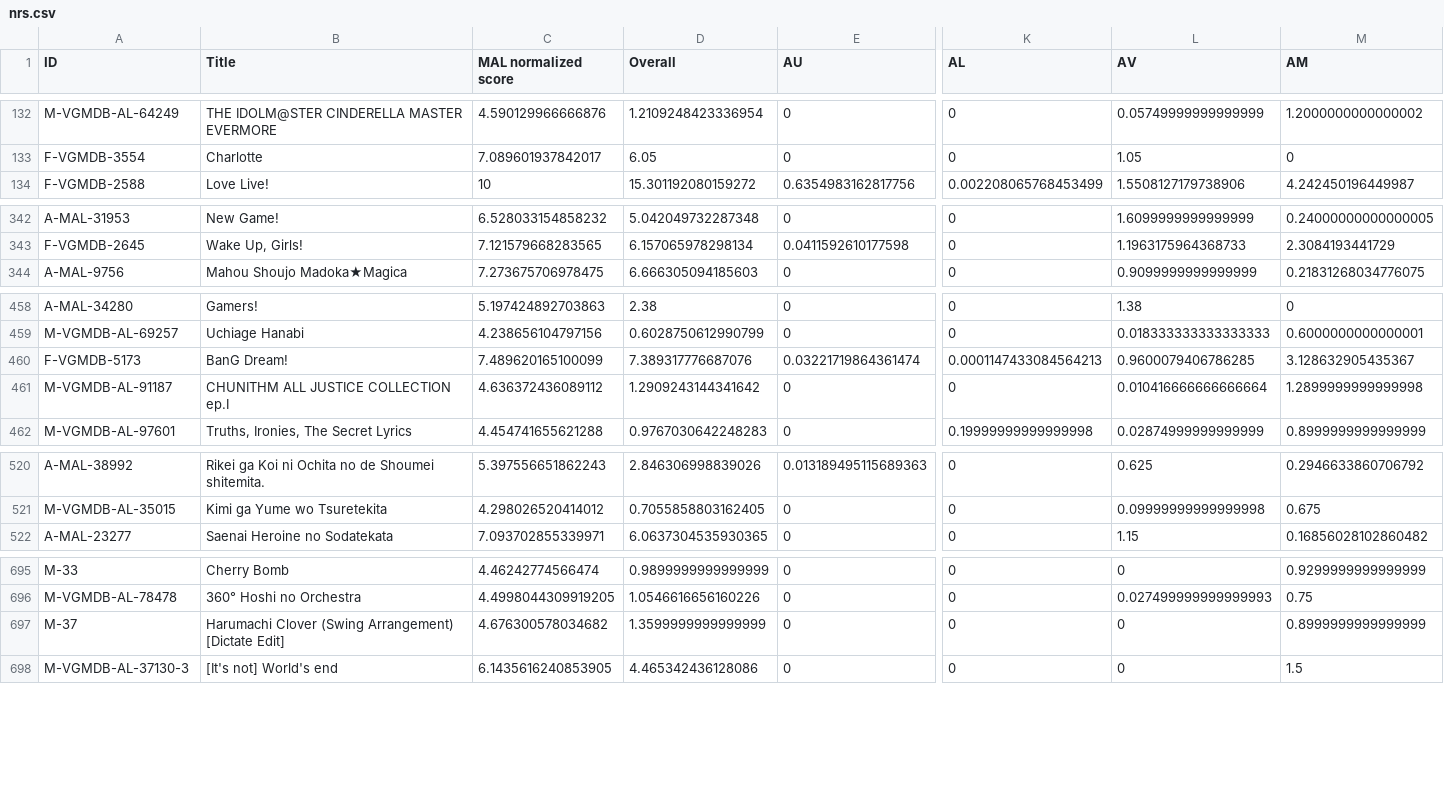
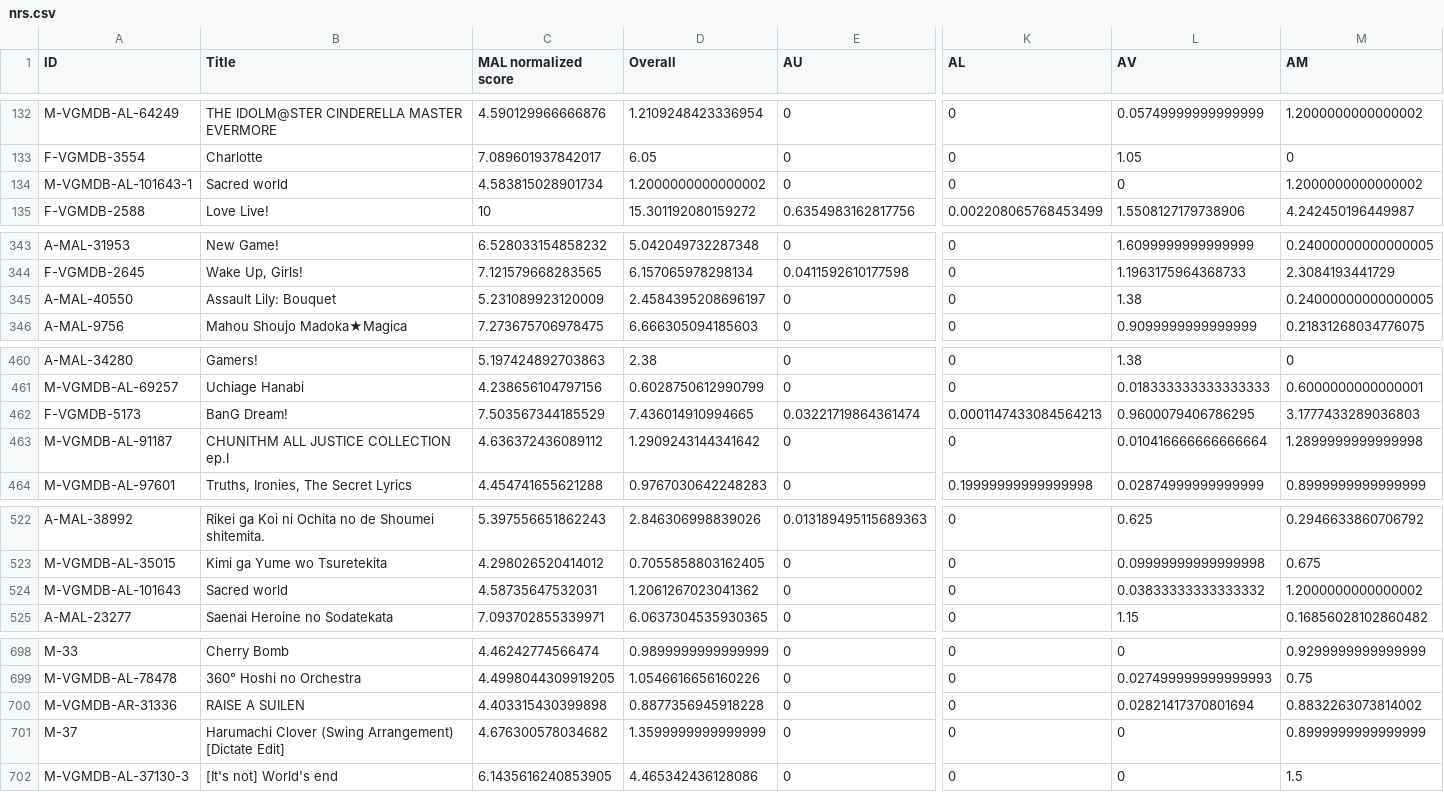
Before and after one commit to btmxh/nrs-impl, a CSV file: output/nrs.csv, drawn as a sheet; only a part is shown, gaps mark what is left out; addresses are those after the commit; rows hold the shown columns only; the diff names each change by its address in the sheet, - before the commit and + after, or states it on an @@ line.

Commit message:
[rank] Assault Lily: Bouquet

```diff
--- a/output/nrs.csv
+++ b/output/nrs.csv
+row 134: M-VGMDB-AL-101643-1 | Sacred world | 4.583815028901734 | 1.2000000000000002 | 0 | 0 | 0 | 1.2000000000000002
+row 345: A-MAL-40550 | Assault Lily: Bouquet | 5.231089923120009 | 2.4584395208696197 | 0 | 0 | 1.38 | 0.24000000000000005
-C462 (MAL normalized score): 7.489620165100099
+C462 (MAL normalized score): 7.503567344185529
-D462 (Overall): 7.389317776687076
+D462 (Overall): 7.436014910994665
-L462 (AV): 0.9600079406786285
+L462 (AV): 0.9600079406786295
-M462 (AM): 3.128632905435367
+M462 (AM): 3.1777433289036803
+row 524: M-VGMDB-AL-101643 | Sacred world | 4.58735647532031 | 1.2061267023041362 | 0 | 0 | 0.03833333333333332 | 1.2000000000000002
+row 700: M-VGMDB-AR-31336 | RAISE A SUILEN | 4.403315430399898 | 0.8877356945918228 | 0 | 0 | 0.02821417370801694 | 0.8832263073814002
```
Also changed, not shown: 6 other files.
